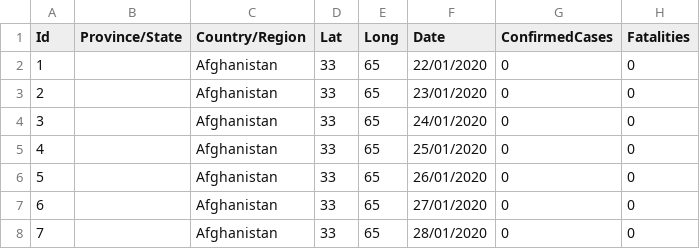
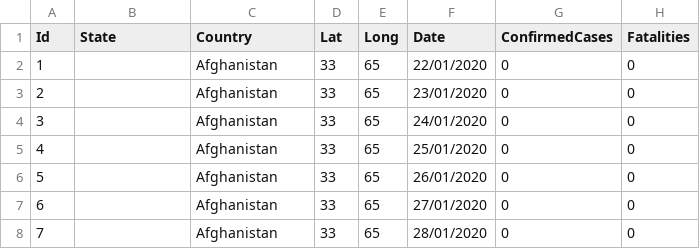
Before and after one commit to bayoishola20/JavaScript-All, a CSV file: Data/train.csv, drawn as a sheet; only a part is shown.

Commit message:
data

```diff
--- a/Data/train.csv
+++ b/Data/train.csv
@@ -1,2 +1,2 @@
-Id,Province/State,Country/Region,Lat,Long,Date,ConfirmedCases,Fatalities
+Id,State,Country,Lat,Long,Date,ConfirmedCases,Fatalities
 1,,Afghanistan,33,65,22/01/2020,0,0
```
